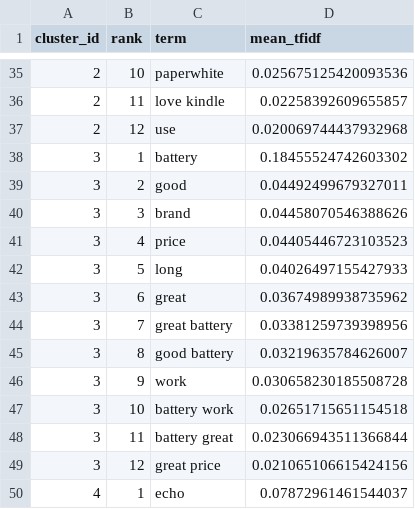
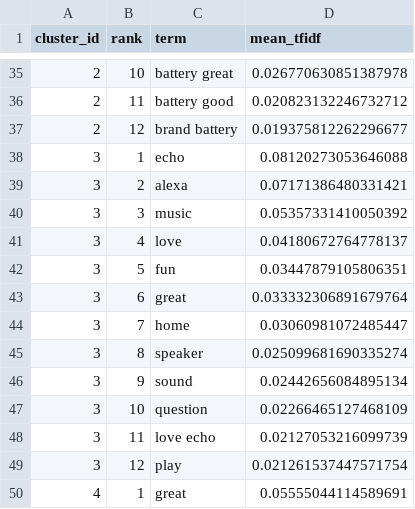
Before and after one commit to karimamzghi/voxforge-ai-review-analytics, a CSV file: results/clustering/top_terms.csv, drawn as a sheet; only a part is shown, gaps mark what is left out; the diff covers the shown part only.

```diff
--- a/results/clustering/top_terms.csv
+++ b/results/clustering/top_terms.csv
@@ -35,16 +35,16 @@ cluster_id,rank,term,mean_tfidf
-2,10,paperwhite,0.025675125420093536
-2,11,love kindle,0.02258392609655857
-2,12,use,0.020069744437932968
-3,1,battery,0.18455524742603302
-3,2,good,0.04492499679327011
-3,3,brand,0.04458070546388626
-3,4,price,0.04405446723103523
-3,5,long,0.04026497155427933
-3,6,great,0.03674989938735962
-3,7,great battery,0.03381259739398956
-3,8,good battery,0.03219635784626007
-3,9,work,0.030658230185508728
-3,10,battery work,0.02651715651154518
-3,11,battery great,0.023066943511366844
-3,12,great price,0.021065106615424156
-4,1,echo,0.07872961461544037
+2,10,battery great,0.026770630851387978
+2,11,battery good,0.020823132246732712
+2,12,brand battery,0.019375812262296677
+3,1,echo,0.08120273053646088
+3,2,alexa,0.07171386480331421
+3,3,music,0.05357331410050392
+3,4,love,0.04180672764778137
+3,5,fun,0.03447879105806351
+3,6,great,0.033332306891679764
+3,7,home,0.03060981072485447
+3,8,speaker,0.025099681690335274
+3,9,sound,0.02442656084895134
+3,10,question,0.02266465127468109
+3,11,love echo,0.02127053216099739
+3,12,play,0.021261537447571754
+4,1,great,0.05555044114589691
```
Also changed, not shown: 108 edited cells elsewhere in this file, results/clustering/cluster_count_evaluation.csv, results/clustering/representative_reviews.csv, 17 other files.
